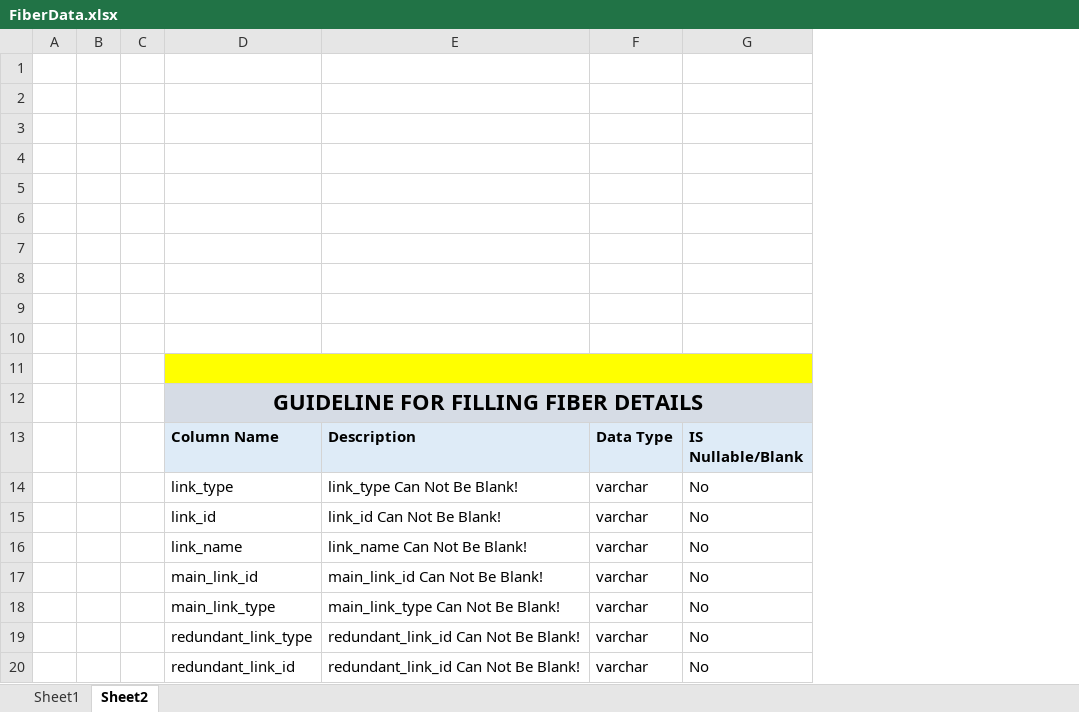
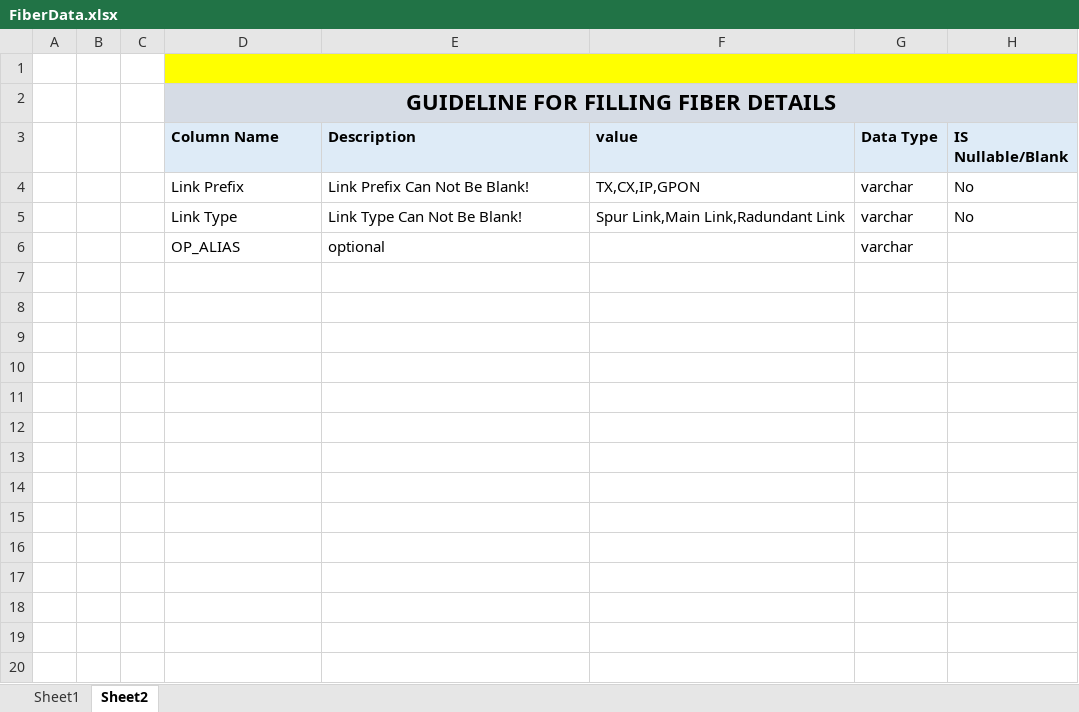
Before and after one commit to AnshS-Lepton/dialogazure, an Excel workbook: Source/SmartInventory/SmartInventory/Content/Templates/Bulk/FiberData.xlsx, sheet Sheet2, drawn as a sheet; values as stored, in another font and other column widths than the file's, no borders; removed rows and columns are numbered as before the commit, all else as after; the diff names each change by its address in the sheet, - before the commit and + after, or states it on an @@ line.

```diff
--- a/Source/SmartInventory/SmartInventory/Content/Templates/Bulk/FiberData.xlsx (sheet Sheet2)
+++ b/Source/SmartInventory/SmartInventory/Content/Templates/Bulk/FiberData.xlsx (sheet Sheet2)
+column F (value), rows 4-5: TX,CX,IP,GPON | Spur Link,Main Link,Radundant Link
-row 1: (empty)
-row 2: (empty)
-row 3: (empty)
-row 4: (empty)
-row 5: (empty)
-row 6: (empty)
-row 7: (empty)
-row 8: (empty)
-row 9: (empty)
-row 10: (empty)
-row 14:  |  |  | link_type | link_type Can Not Be Blank! | varchar | No
-D4 (Column Name): link_id
+D4 (Column Name): Link Prefix
-E4 (Description): link_id Can Not Be Blank!
+E4 (Description): Link Prefix Can Not Be Blank!
-row 16:  |  |  | link_name | link_name Can Not Be Blank! | varchar | No
-row 17:  |  |  | main_link_id | main_link_id Can Not Be Blank! | varchar | No
-D5 (Column Name): main_link_type
+D5 (Column Name): Link Type
-E5 (Description): main_link_type Can Not Be Blank!
+E5 (Description): Link Type Can Not Be Blank!
-row 19:  |  |  | redundant_link_type | redundant_link_id Can Not Be Blank! | varchar | No
-row 20:  |  |  | redundant_link_id | redundant_link_id Can Not Be Blank! | varchar | No
+row 6:  |  |  | OP_ALIAS | optional |  | varchar
```
Also changed, not shown: sheet Sheet1, 6 other files.
